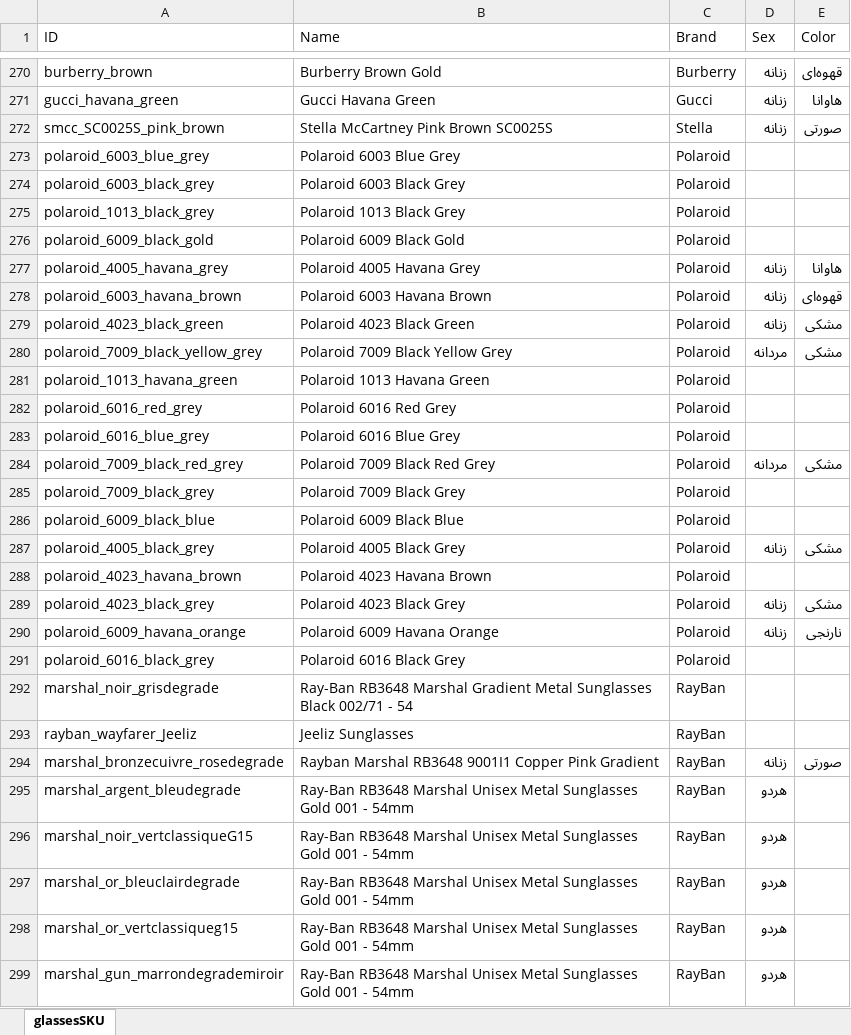
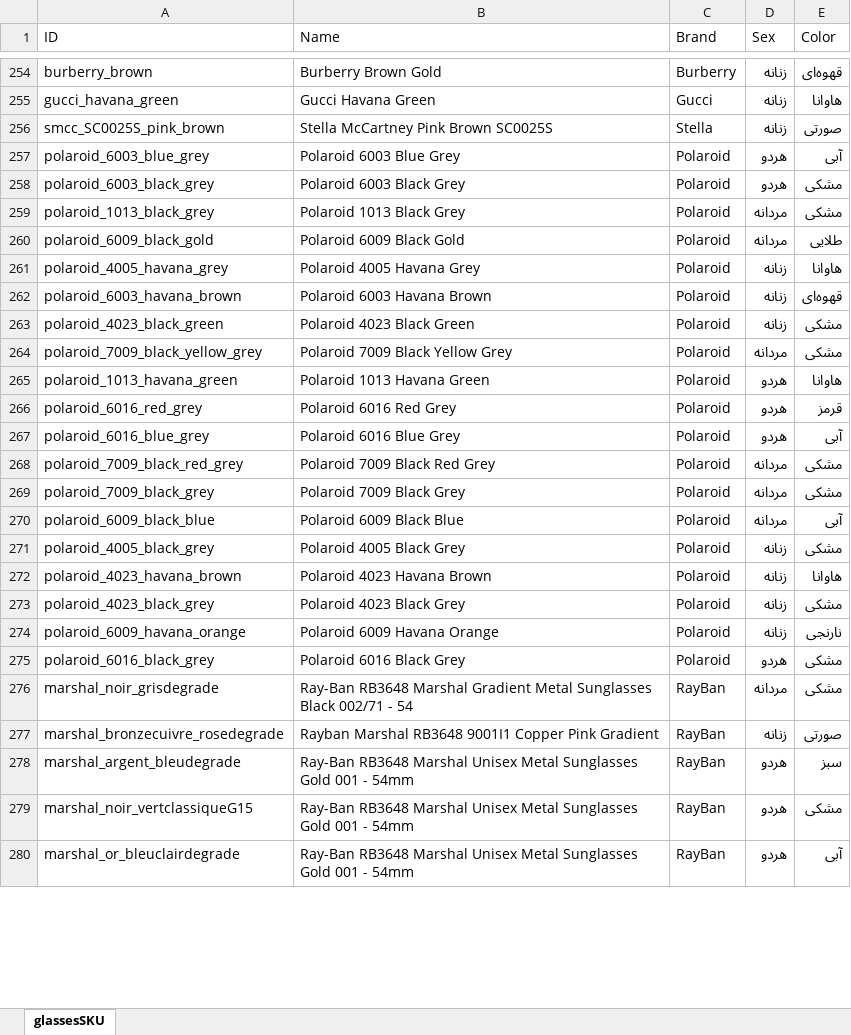
Before and after one commit to salinaria/gaboor-optic, an Excel workbook: back-end/glassesSKU.xlsx, sheet glassesSKU, drawn as a sheet; only a part is shown, gaps mark what is left out; values as stored, in another font and other column widths than the file's, no cell formats; removed rows and columns are numbered as before the commit, all else as after; the diff covers the shown part only; the diff names each change by its address in the sheet, - before the commit and + after, or states it on an @@ line.

```diff
--- a/back-end/glassesSKU.xlsx (sheet glassesSKU)
+++ b/back-end/glassesSKU.xlsx (sheet glassesSKU)
-D257:D258 (Sex): (empty)
+D257:D258 (Sex): هردو
-E257 (Color): (empty)
+E257 (Color): آبی
-E258:E259 (Color): (empty)
+E258:E259 (Color): مشکی
-D259:D260 (Sex): (empty)
+D259:D260 (Sex): مردانه
-E260 (Color): (empty)
+E260 (Color): طلایی
-D265:D267 (Sex): (empty)
+D265:D267 (Sex): هردو
-E265 (Color): (empty)
+E265 (Color): هاوانا
-E266 (Color): (empty)
+E266 (Color): قرمز
-E267 (Color): (empty)
+E267 (Color): آبی
-D269:D270 (Sex): (empty)
+D269:D270 (Sex): مردانه
-E269 (Color): (empty)
+E269 (Color): مشکی
-E270 (Color): (empty)
+E270 (Color): آبی
-D272 (Sex): (empty)
+D272 (Sex): زنانه
-E272 (Color): (empty)
+E272 (Color): هاوانا
-D275 (Sex): (empty)
+D275 (Sex): هردو
-E275:E276 (Color): (empty)
+E275:E276 (Color): مشکی
-D276 (Sex): (empty)
+D276 (Sex): مردانه
-row 293: rayban_wayfarer_Jeeliz | Jeeliz Sunglasses | RayBan
-E278 (Color): (empty)
+E278 (Color): سبز
-E279 (Color): (empty)
+E279 (Color): مشکی
-E280 (Color): (empty)
+E280 (Color): آبی
-row 298: marshal_or_vertclassiqueg15 | Ray-Ban RB3648 Marshal Unisex Metal Sunglasses Gold 001 - 54mm | RayBan | هردو
-row 299: marshal_gun_marrondegrademiroir | Ray-Ban RB3648 Marshal Unisex Metal Sunglasses Gold 001 - 54mm | RayBan | هردو
```
Also changed, not shown: 4 added rows, 20 removed rows and 132 edited cells elsewhere in this sheet, cell formats, 37 other files.
